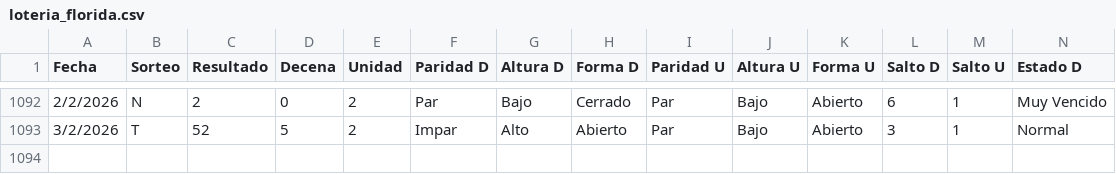
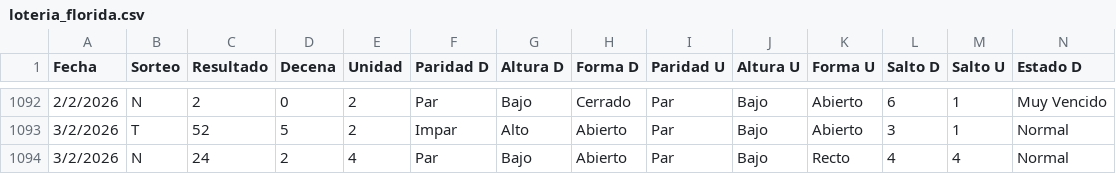
Before and after one commit to 3ln3gro735-lgtm/Florida-app, a CSV file: loteria_florida.csv, drawn as a sheet; only a part is shown, gaps mark what is left out; rows hold the shown columns only; the diff names each change by its address in the sheet, - before the commit and + after, or states it on an @@ line.

Commit message:
actualizado 3 Feb N

```diff
--- a/loteria_florida.csv
+++ b/loteria_florida.csv
+row 1094: 3/2/2026 | N | 24 | 2 | 4 | Par | Bajo | Abierto | Par | Bajo | Recto | 4 | 4 | Normal
```
